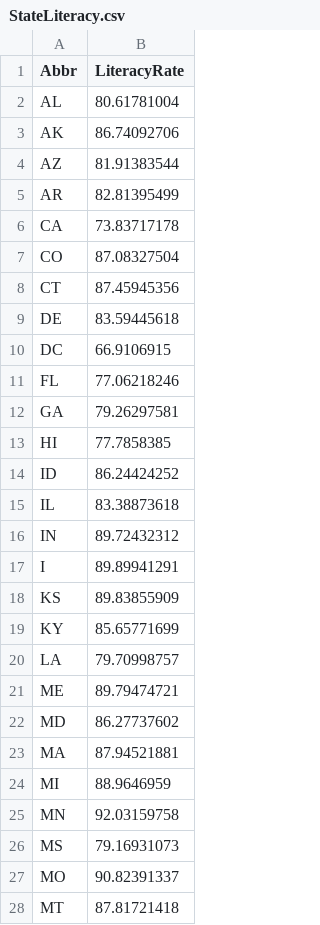
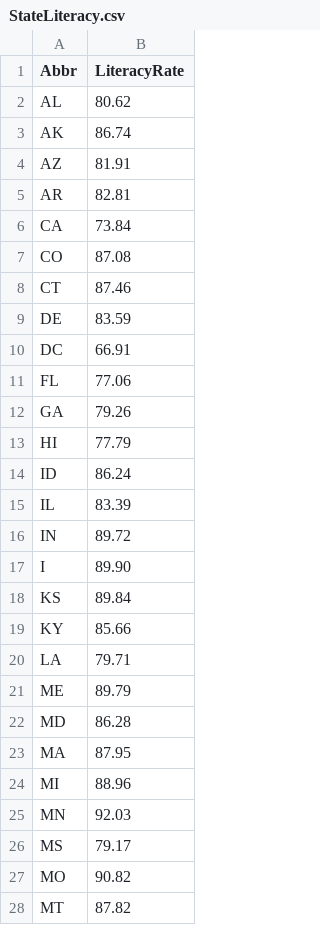
Before and after one commit to sankalpbhandari/SemanticWebProject, a CSV file: Datasets/StateLiteracy.csv, drawn as a sheet; only a part is shown; the diff covers the shown part only.

Commit message:
Corrected StateLiteracy.ttl

```diff
--- a/Datasets/StateLiteracy.csv
+++ b/Datasets/StateLiteracy.csv
@@ -1,28 +1,28 @@
 Abbr,LiteracyRate
-AL,80.61781004
-AK,86.74092706
-AZ,81.91383544
-AR,82.81395499
-CA,73.83717178
-CO,87.08327504
-CT,87.45945356
-DE,83.59445618
-DC,66.9106915
-FL,77.06218246
-GA,79.26297581
-HI,77.7858385
-ID,86.24424252
-IL,83.38873618
-IN,89.72432312
-I,89.89941291
-KS,89.83855909
-KY,85.65771699
-LA,79.70998757
-ME,89.79474721
-MD,86.27737602
-MA,87.94521881
-MI,88.9646959
-MN,92.03159758
-MS,79.16931073
-MO,90.82391337
-MT,87.81721418
+AL,80.62
+AK,86.74
+AZ,81.91
+AR,82.81
+CA,73.84
+CO,87.08
+CT,87.46
+DE,83.59
+DC,66.91
+FL,77.06
+GA,79.26
+HI,77.79
+ID,86.24
+IL,83.39
+IN,89.72
+I,89.90
+KS,89.84
+KY,85.66
+LA,79.71
+ME,89.79
+MD,86.28
+MA,87.95
+MI,88.96
+MN,92.03
+MS,79.17
+MO,90.82
+MT,87.82
```
Also changed, not shown: 1 removed row and 23 edited cells elsewhere in this file, 1 other file.
